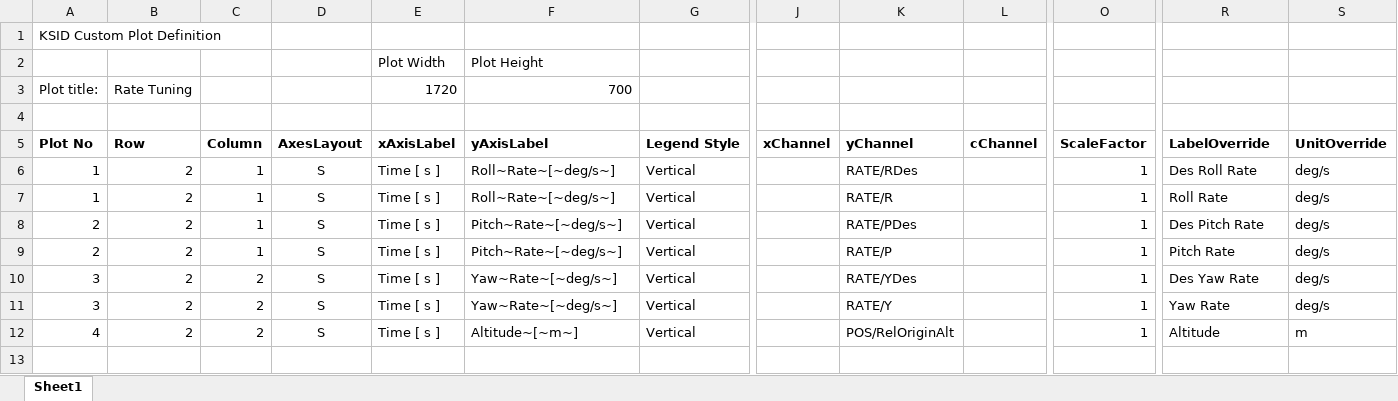
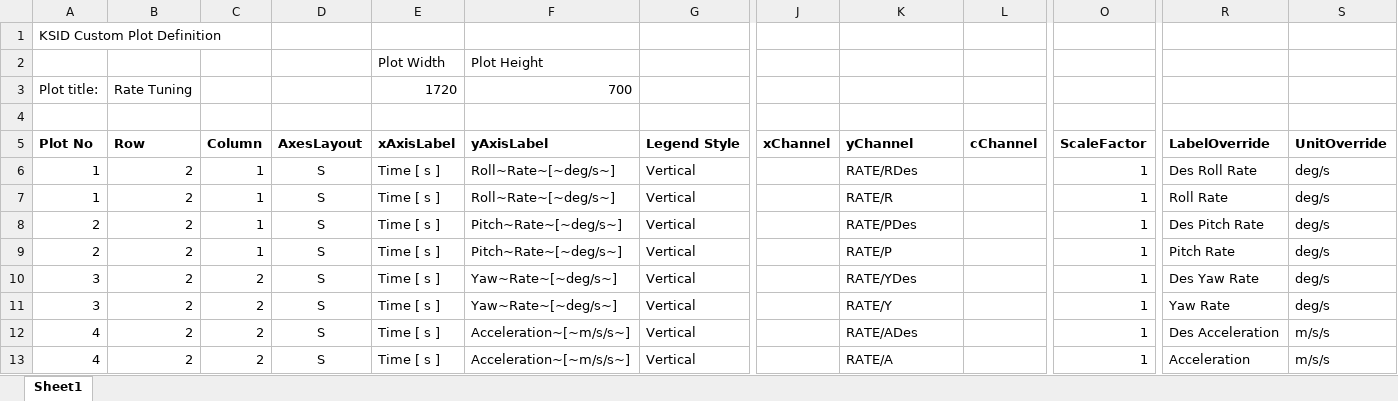
Before and after one commit to flyingk/kVIS3_bsp_ardupilot, an Excel workbook: CustomPlots/rate_tuning.xlsx, sheet Sheet1, drawn as a sheet; only a part is shown, gaps mark what is left out; values as stored, in another font and other column widths than the file's, no borders; addresses are those after the commit; rows hold the shown columns only; the diff names each change by its address in the sheet, - before the commit and + after, or states it on an @@ line.

Commit message:
PLaying around with the auto plots a little

```diff
--- a/CustomPlots/rate_tuning.xlsx (sheet Sheet1)
+++ b/CustomPlots/rate_tuning.xlsx (sheet Sheet1)
+row 12: 4 | 2 | 2 | S | Time [ s ] | Acceleration~[~m/s/s~] | Vertical |  | RATE/ADes |  | 1 | Des Acceleration | m/s/s
-F13 (yAxisLabel): Altitude~[~m~]
+F13 (yAxisLabel): Acceleration~[~m/s/s~]
-K13 (yChannel): POS/RelOriginAlt
+K13 (yChannel): RATE/A
-R13 (LabelOverride): Altitude
+R13 (LabelOverride): Acceleration
-S13 (UnitOverride): m
+S13 (UnitOverride): m/s/s
```
Also changed, not shown: CustomPlots/attitude_tuning.xlsx.
